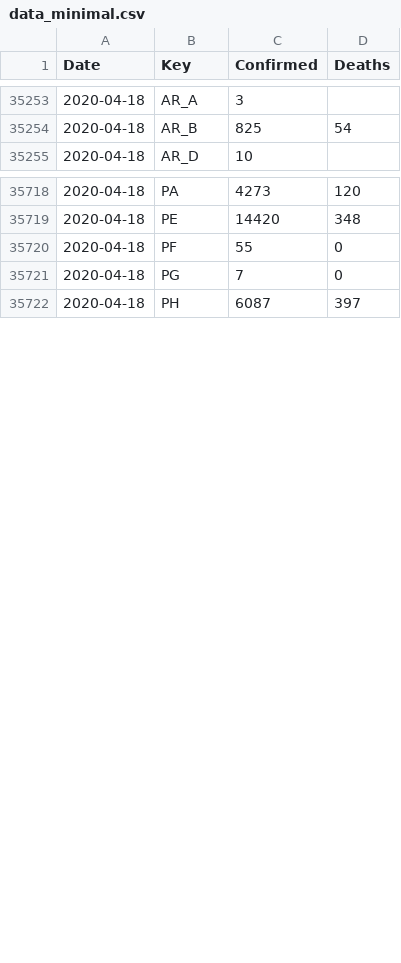
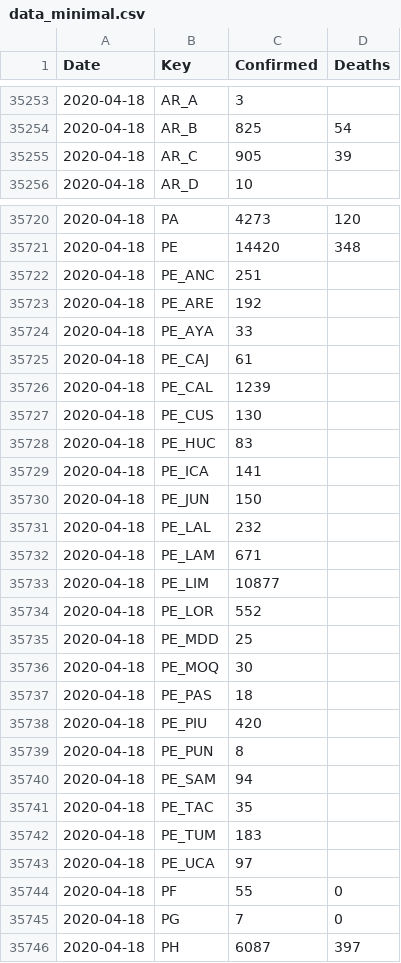
Before and after one commit to sfrias/data, a CSV file: data_minimal.csv, drawn as a sheet; only a part is shown, gaps mark what is left out; the diff covers the shown part only; the diff names each change by its address in the sheet, - before the commit and + after, or states it on an @@ line.

```diff
--- a/data_minimal.csv
+++ b/data_minimal.csv
+row 35255: 2020-04-18 | AR_C | 905 | 39
+row 35722: 2020-04-18 | PE_ANC | 251
+row 35723: 2020-04-18 | PE_ARE | 192
+row 35724: 2020-04-18 | PE_AYA | 33
+row 35725: 2020-04-18 | PE_CAJ | 61
+row 35726: 2020-04-18 | PE_CAL | 1239
+row 35727: 2020-04-18 | PE_CUS | 130
+row 35728: 2020-04-18 | PE_HUC | 83
+row 35729: 2020-04-18 | PE_ICA | 141
+row 35730: 2020-04-18 | PE_JUN | 150
+row 35731: 2020-04-18 | PE_LAL | 232
+row 35732: 2020-04-18 | PE_LAM | 671
+row 35733: 2020-04-18 | PE_LIM | 10877
+row 35734: 2020-04-18 | PE_LOR | 552
+row 35735: 2020-04-18 | PE_MDD | 25
+row 35736: 2020-04-18 | PE_MOQ | 30
+row 35737: 2020-04-18 | PE_PAS | 18
+row 35738: 2020-04-18 | PE_PIU | 420
+row 35739: 2020-04-18 | PE_PUN | 8
+row 35740: 2020-04-18 | PE_SAM | 94
+row 35741: 2020-04-18 | PE_TAC | 35
+row 35742: 2020-04-18 | PE_TUM | 183
+row 35743: 2020-04-18 | PE_UCA | 97
```
Also changed, not shown: 30 added rows and 12 edited cells elsewhere in this file, data_categories.csv, data_forecast.csv, 15 other files.
